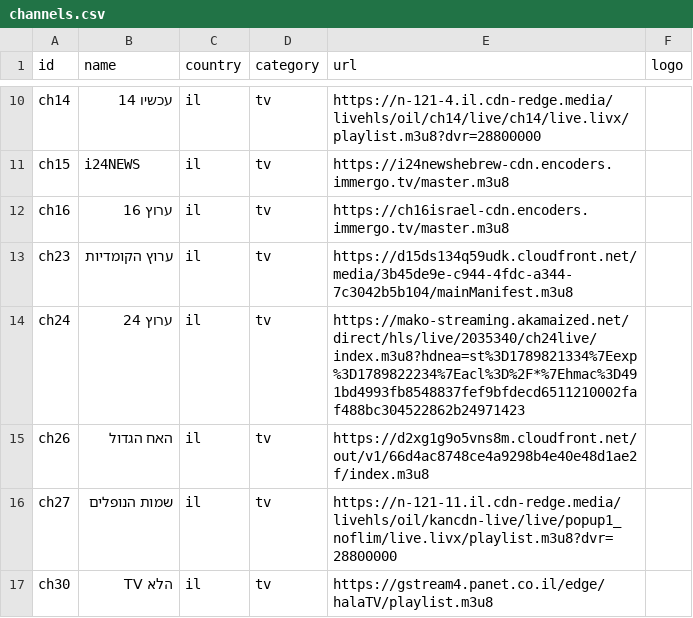
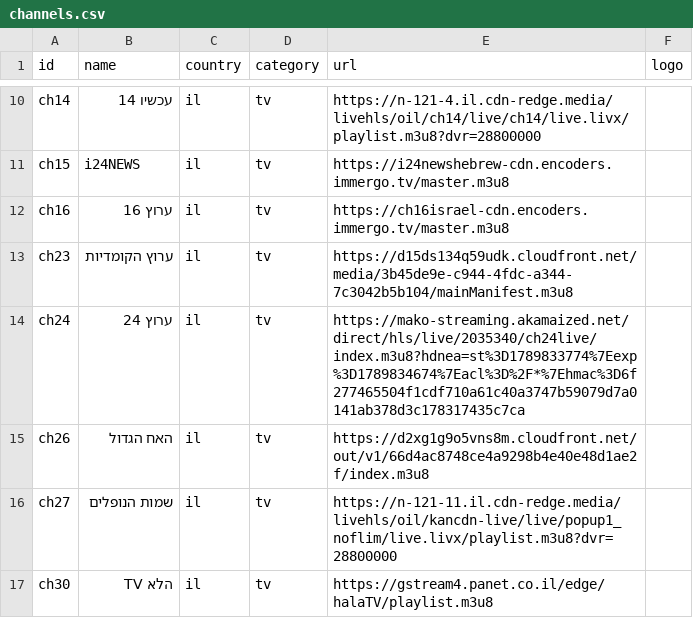
Before and after one commit to Nir-0z/split-tv, a CSV file: channels.csv, drawn as a sheet; only a part is shown, gaps mark what is left out.

```diff
--- a/channels.csv
+++ b/channels.csv
@@ -13,3 +13,3 @@ ch16,ערוץ 16,il,tv,https://ch16israel-cdn.encoders.immergo.tv/master.m3u8,
 ch23,ערוץ הקומדיות,il,tv,https://d15ds134q59udk.cloudfront.net/media/3b45de9e-c944-4fdc-a344-7c3042b5b104/mainManifest.m3u8,
-ch24,ערוץ 24,il,tv,https://mako-streaming.akamaized.net/direct/hls/live/2035340/ch24live/index.m3u8?hdnea=st%3D1789821334%7Eexp%3D1789822234%7Eacl%3D%2F*%7Ehmac%3D491bd4993fb8548837fef9bfdecd6511210002faf488bc304522862b24971423,
+ch24,ערוץ 24,il,tv,https://mako-streaming.akamaized.net/direct/hls/live/2035340/ch24live/index.m3u8?hdnea=st%3D1789833774%7Eexp%3D1789834674%7Eacl%3D%2F*%7Ehmac%3D6f277465504f1cdf710a61c40a3747b59079d7a0141ab378d3c178317435c7ca,
 ch26,האח הגדול,il,tv,https://d2xg1g9o5vns8m.cloudfront.net/out/v1/66d4ac8748ce4a9298b4e40e48d1ae2f/index.m3u8,
```
